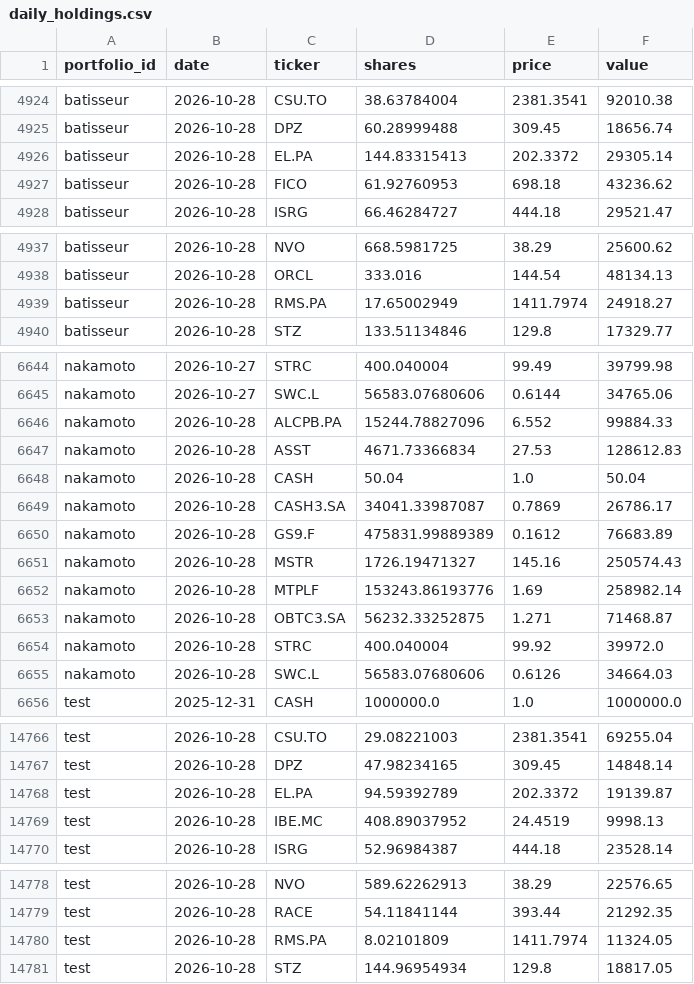
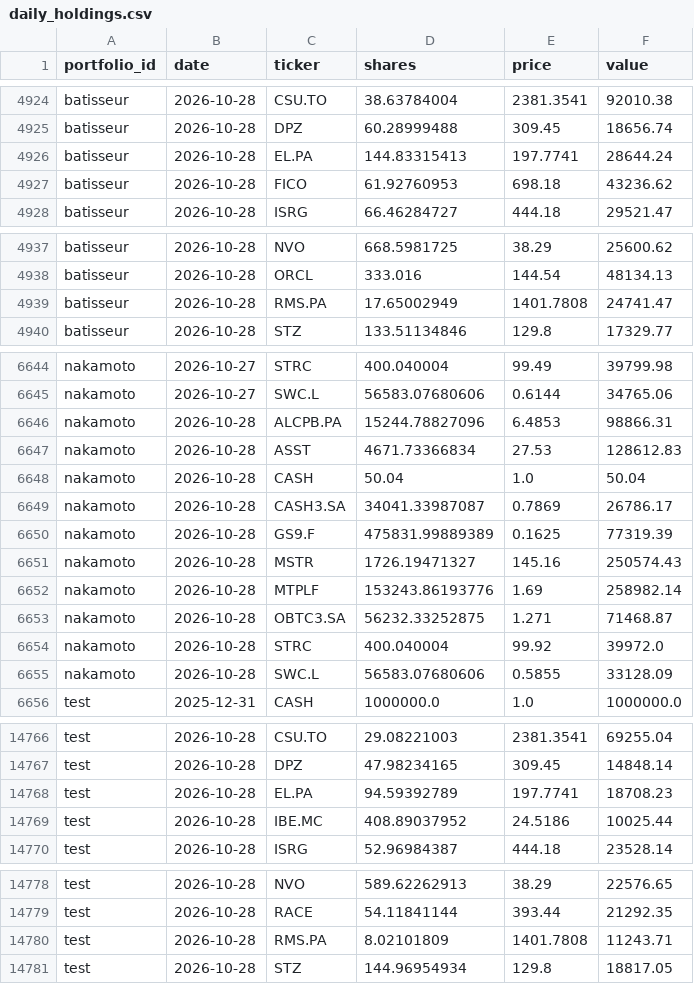
Before and after one commit to josselucas96-cmd/Specula, a CSV file: ledger/daily_holdings.csv, drawn as a sheet; only a part is shown, gaps mark what is left out.

Commit message:
ledger: 2026-10-29 export + OTS proof

```diff
--- a/ledger/daily_holdings.csv
+++ b/ledger/daily_holdings.csv
@@ -4925,3 +4925,3 @@ batisseur,2026-10-28,CSU.TO,38.63784004,2381.3541,92010.38
 batisseur,2026-10-28,DPZ,60.28999488,309.45,18656.74
-batisseur,2026-10-28,EL.PA,144.83315413,202.3372,29305.14
+batisseur,2026-10-28,EL.PA,144.83315413,197.7741,28644.24
 batisseur,2026-10-28,FICO,61.92760953,698.18,43236.62
@@ -4938,3 +4938,3 @@ batisseur,2026-10-28,NVO,668.5981725,38.29,25600.62
 batisseur,2026-10-28,ORCL,333.016,144.54,48134.13
-batisseur,2026-10-28,RMS.PA,17.65002949,1411.7974,24918.27
+batisseur,2026-10-28,RMS.PA,17.65002949,1401.7808,24741.47
 batisseur,2026-10-28,STZ,133.51134846,129.8,17329.77
@@ -6645,3 +6645,3 @@ nakamoto,2026-10-27,STRC,400.040004,99.49,39799.98
 nakamoto,2026-10-27,SWC.L,56583.07680606,0.6144,34765.06
-nakamoto,2026-10-28,ALCPB.PA,15244.78827096,6.552,99884.33
+nakamoto,2026-10-28,ALCPB.PA,15244.78827096,6.4853,98866.31
 nakamoto,2026-10-28,ASST,4671.73366834,27.53,128612.83
@@ -6649,3 +6649,3 @@ nakamoto,2026-10-28,CASH,50.04,1.0,50.04
 nakamoto,2026-10-28,CASH3.SA,34041.33987087,0.7869,26786.17
-nakamoto,2026-10-28,GS9.F,475831.99889389,0.1612,76683.89
+nakamoto,2026-10-28,GS9.F,475831.99889389,0.1625,77319.39
 nakamoto,2026-10-28,MSTR,1726.19471327,145.16,250574.43
@@ -6654,3 +6654,3 @@ nakamoto,2026-10-28,OBTC3.SA,56232.33252875,1.271,71468.87
 nakamoto,2026-10-28,STRC,400.040004,99.92,39972.0
-nakamoto,2026-10-28,SWC.L,56583.07680606,0.6126,34664.03
+nakamoto,2026-10-28,SWC.L,56583.07680606,0.5855,33128.09
 test,2025-12-31,CASH,1000000.0,1.0,1000000.0
@@ -14767,4 +14767,4 @@ test,2026-10-28,CSU.TO,29.08221003,2381.3541,69255.04
 test,2026-10-28,DPZ,47.98234165,309.45,14848.14
-test,2026-10-28,EL.PA,94.59392789,202.3372,19139.87
-test,2026-10-28,IBE.MC,408.89037952,24.4519,9998.13
+test,2026-10-28,EL.PA,94.59392789,197.7741,18708.23
+test,2026-10-28,IBE.MC,408.89037952,24.5186,10025.44
 test,2026-10-28,ISRG,52.96984387,444.18,23528.14
@@ -14779,3 +14779,3 @@ test,2026-10-28,NVO,589.62262913,38.29,22576.65
 test,2026-10-28,RACE,54.11841144,393.44,21292.35
-test,2026-10-28,RMS.PA,8.02101809,1411.7974,11324.05
+test,2026-10-28,RMS.PA,8.02101809,1401.7808,11243.71
 test,2026-10-28,STZ,144.96954934,129.8,18817.05
```
Also changed, not shown: 4 other files.
